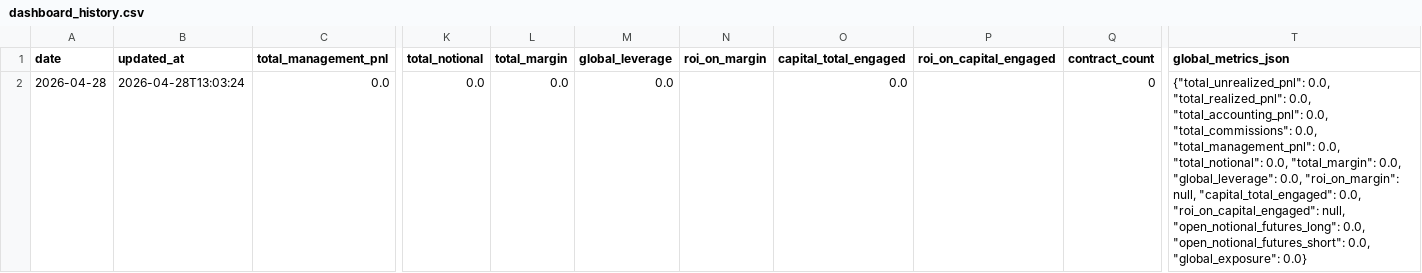
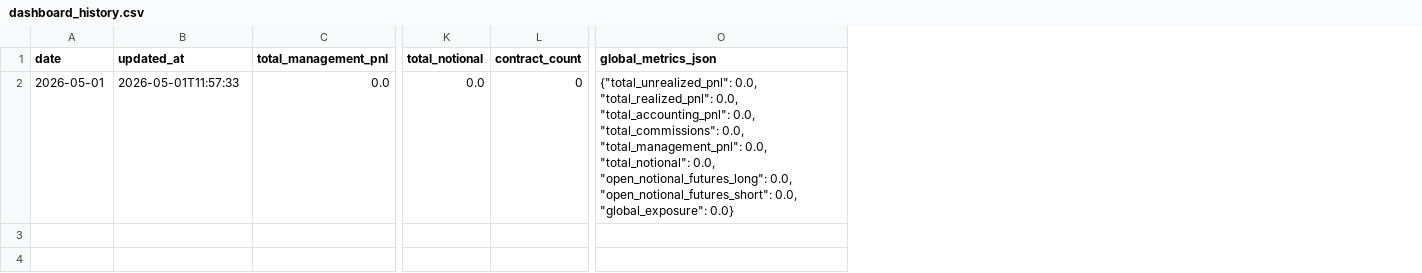
Before and after one commit to Wassefaragou/PFE, a CSV file: app/masi20_futures_pnl_tracker/storage/dashboard_history.csv, drawn as a sheet; only a part is shown, gaps mark what is left out; removed rows and columns are numbered as before the commit, all else as after; the diff names each change by its address in the sheet, - before the commit and + after, or states it on an @@ line.

```diff
--- a/app/masi20_futures_pnl_tracker/storage/dashboard_history.csv
+++ b/app/masi20_futures_pnl_tracker/storage/dashboard_history.csv
-column L (total_margin), row 2: 0.0
-column M (global_leverage), row 2: 0.0
-column N (roi_on_margin), empty
-column O (capital_total_engaged), row 2: 0.0
-column P (roi_on_capital_engaged), empty
-A2 (date): 2026-04-28
+A2 (date): 2026-05-01
-B2 (updated_at): 2026-04-28T13:03:24
+B2 (updated_at): 2026-05-01T11:57:33
-O2 (global_metrics_json): …"total_notional": 0.0, "total_margin": 0.0, "global_leverage": 0.0, "roi_on_margin": null, "capital_total_engaged": 0.0, "roi_on_capital_engaged": null, "open_notional_futures_long": 0.0,…
+O2 (global_metrics_json): …"total_notional": 0.0, "open_notional_futures_long": 0.0,…
```
Also changed, not shown: 5 other files.
